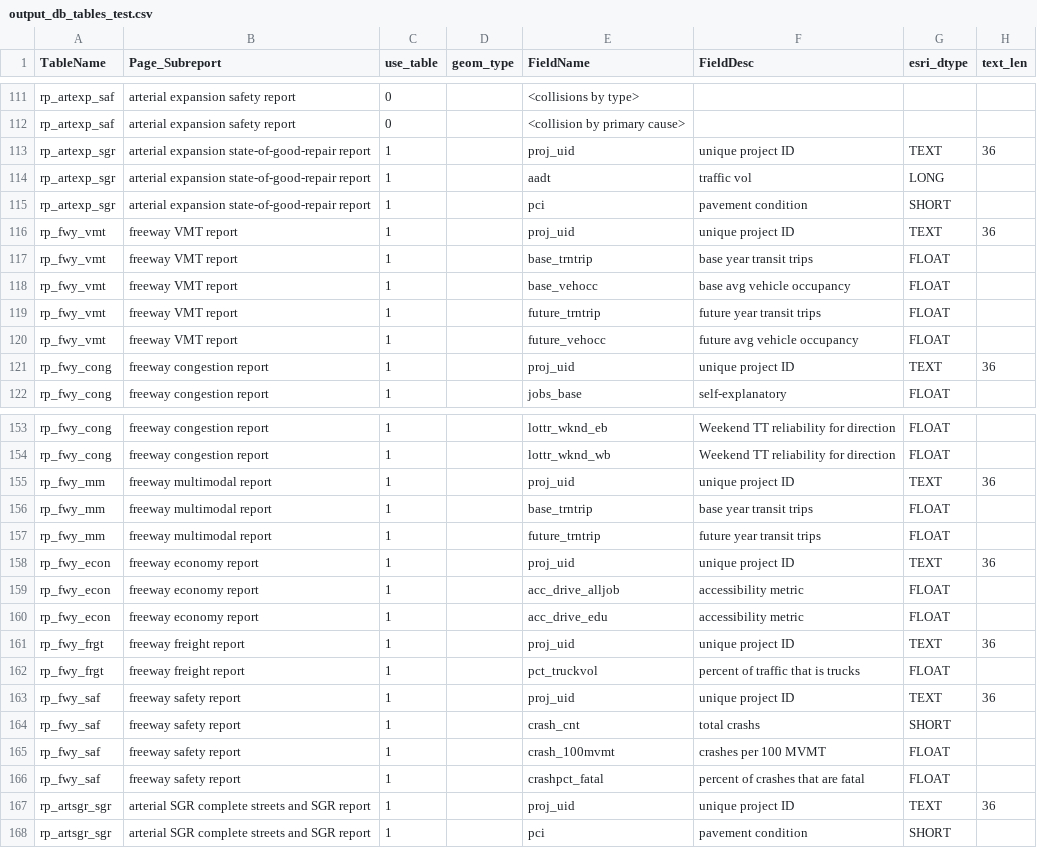
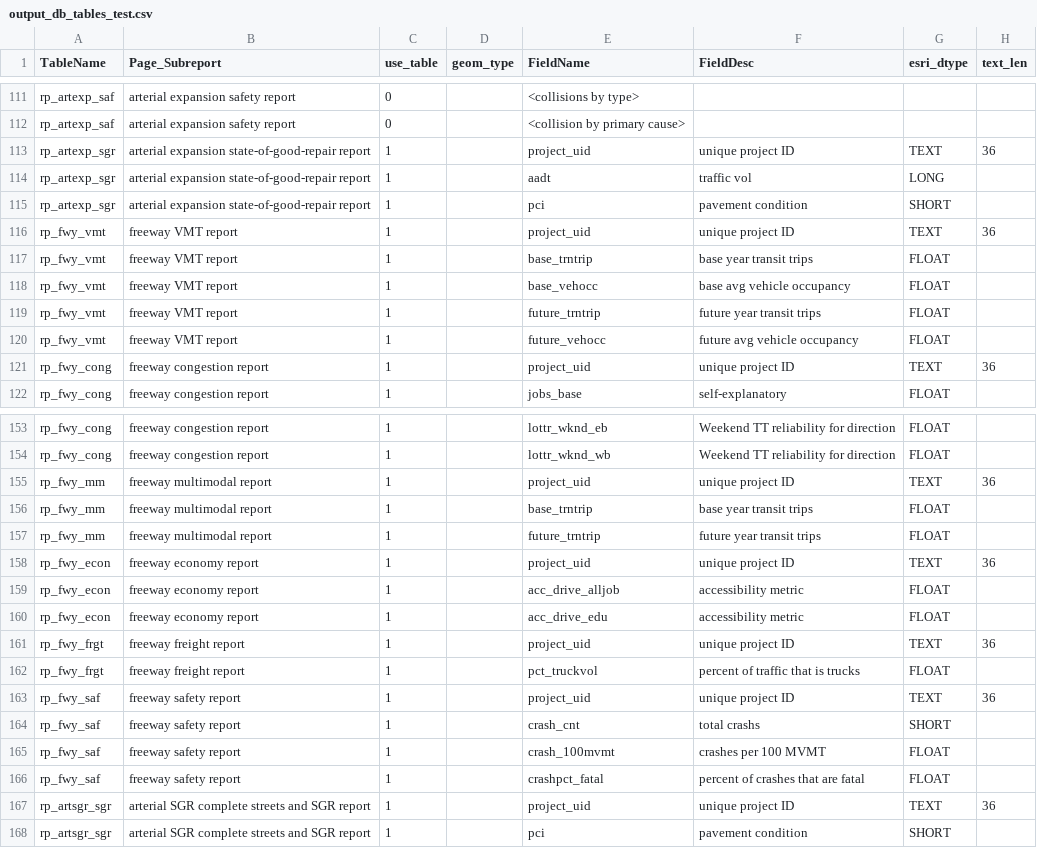
Before and after one commit to SACOG/PPA3, a CSV file: layer-building/build_outputs_db/output_db_tables_test.csv, drawn as a sheet; only a part is shown, gaps mark what is left out; the diff covers the shown part only.

```diff
--- a/layer-building/build_outputs_db/output_db_tables_test.csv
+++ b/layer-building/build_outputs_db/output_db_tables_test.csv
@@ -112,6 +112,6 @@ rp_artexp_saf,arterial expansion safety report,0,,<collisions by type>,,,
 rp_artexp_saf,arterial expansion safety report,0,,<collision by primary cause>,,,
-rp_artexp_sgr,arterial expansion state-of-good-repair report,1,,proj_uid,unique project ID,TEXT,36
+rp_artexp_sgr,arterial expansion state-of-good-repair report,1,,project_uid,unique project ID,TEXT,36
 rp_artexp_sgr,arterial expansion state-of-good-repair report,1,,aadt,traffic vol,LONG,
 rp_artexp_sgr,arterial expansion state-of-good-repair report,1,,pci,pavement condition,SHORT,
-rp_fwy_vmt,freeway VMT report,1,,proj_uid,unique project ID,TEXT,36
+rp_fwy_vmt,freeway VMT report,1,,project_uid,unique project ID,TEXT,36
 rp_fwy_vmt,freeway VMT report,1,,base_trntrip,base year transit trips,FLOAT,
@@ -120,3 +120,3 @@ rp_fwy_vmt,freeway VMT report,1,,future_trntrip,future year transit trips,FLOAT,
 rp_fwy_vmt,freeway VMT report,1,,future_vehocc,future avg vehicle occupancy,FLOAT,
-rp_fwy_cong,freeway congestion report,1,,proj_uid,unique project ID,TEXT,36
+rp_fwy_cong,freeway congestion report,1,,project_uid,unique project ID,TEXT,36
 rp_fwy_cong,freeway congestion report,1,,jobs_base,self-explanatory,FLOAT,
@@ -154,11 +154,11 @@ rp_fwy_cong,freeway congestion report,1,,lottr_wknd_eb,Weekend TT reliability fo
 rp_fwy_cong,freeway congestion report,1,,lottr_wknd_wb,Weekend TT reliability for direction,FLOAT,
-rp_fwy_mm,freeway multimodal report,1,,proj_uid,unique project ID,TEXT,36
+rp_fwy_mm,freeway multimodal report,1,,project_uid,unique project ID,TEXT,36
 rp_fwy_mm,freeway multimodal report,1,,base_trntrip,base year transit trips,FLOAT,
 rp_fwy_mm,freeway multimodal report,1,,future_trntrip,future year transit trips,FLOAT,
-rp_fwy_econ,freeway economy report,1,,proj_uid,unique project ID,TEXT,36
+rp_fwy_econ,freeway economy report,1,,project_uid,unique project ID,TEXT,36
 rp_fwy_econ,freeway economy report,1,,acc_drive_alljob,accessibility metric,FLOAT,
 rp_fwy_econ,freeway economy report,1,,acc_drive_edu,accessibility metric,FLOAT,
-rp_fwy_frgt,freeway freight report,1,,proj_uid,unique project ID,TEXT,36
+rp_fwy_frgt,freeway freight report,1,,project_uid,unique project ID,TEXT,36
 rp_fwy_frgt,freeway freight report,1,,pct_truckvol,percent of traffic that is trucks,FLOAT,
-rp_fwy_saf,freeway safety report,1,,proj_uid,unique project ID,TEXT,36
+rp_fwy_saf,freeway safety report,1,,project_uid,unique project ID,TEXT,36
 rp_fwy_saf,freeway safety report,1,,crash_cnt,total crashs,SHORT,
@@ -166,3 +166,3 @@ rp_fwy_saf,freeway safety report,1,,crash_100mvmt,crashes per 100 MVMT,FLOAT,
 rp_fwy_saf,freeway safety report,1,,crashpct_fatal,percent of crashes that are fatal,FLOAT,
-rp_artsgr_sgr,arterial SGR complete streets and SGR report,1,,proj_uid,unique project ID,TEXT,36
+rp_artsgr_sgr,arterial SGR complete streets and SGR report,1,,project_uid,unique project ID,TEXT,36
 rp_artsgr_sgr,arterial SGR complete streets and SGR report,1,,pci,pavement condition,SHORT,
```
Also changed, not shown: 7 edited cells elsewhere in this file, 5 other files.
